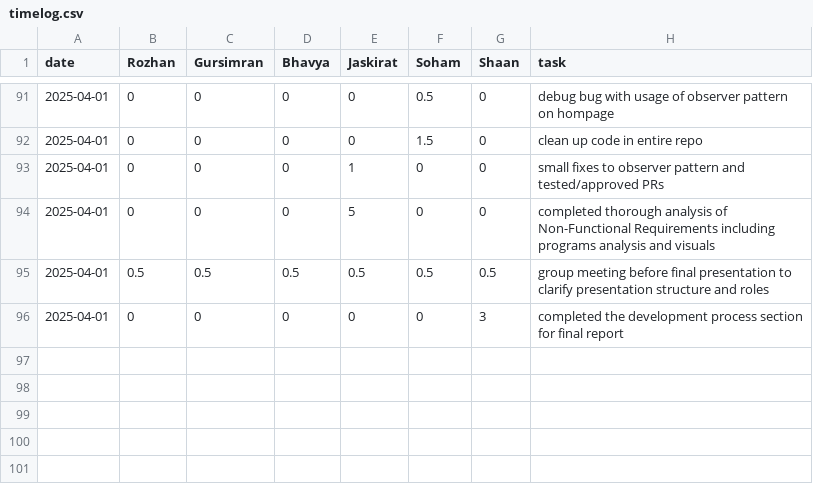
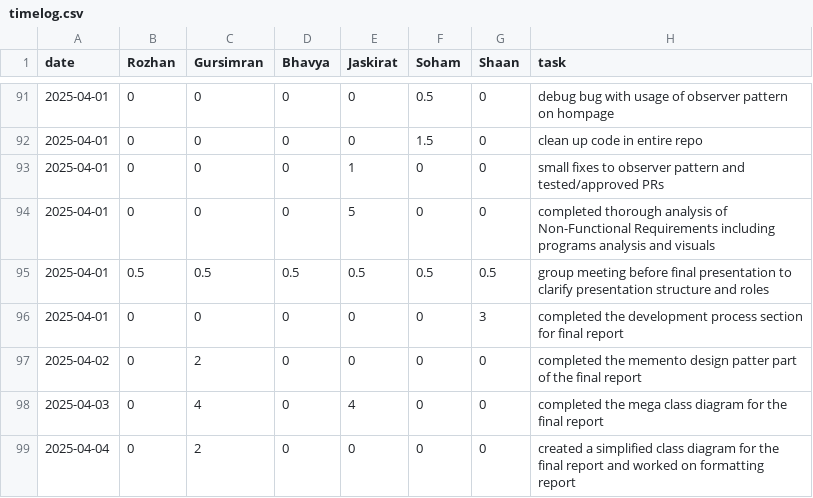
Before and after one commit to soham06/team08-PetPal, a CSV file: timelog.csv, drawn as a sheet; only a part is shown, gaps mark what is left out; the diff names each change by its address in the sheet, - before the commit and + after, or states it on an @@ line.

Commit message:
Update timelog.csv

```diff
--- a/timelog.csv
+++ b/timelog.csv
+row 97: 2025-04-02 | 0 | 2 | 0 | 0 | 0 | 0 | completed the memento design patter part of the final report
+row 98: 2025-04-03 | 0 | 4 | 0 | 4 | 0 | 0 | completed the mega class diagram for the final report
+row 99: 2025-04-04 | 0 | 2 | 0 | 0 | 0 | 0 | created a simplified class diagram for the final report and worked on formatting report
```
